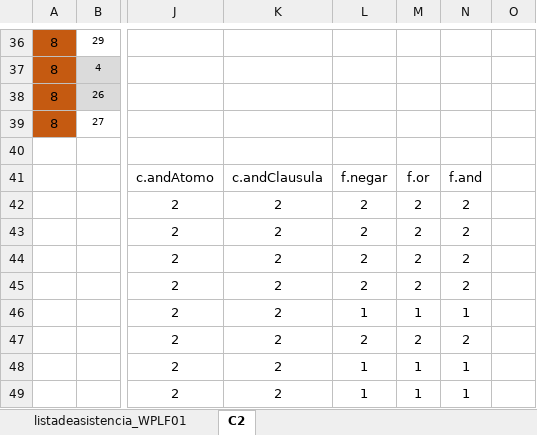
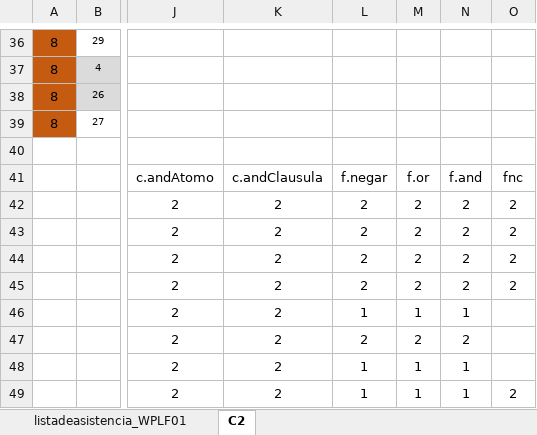
Before and after one commit to belmarq/2026PLF12, an Excel workbook: 2026Ene-PLF.xlsx, sheet C2, drawn as a sheet; only a part is shown, gaps mark what is left out; values as stored, in another font and other column widths than the file's, no borders; charts and pictures not drawn; the diff names each change by its address in the sheet, - before the commit and + after, or states it on an @@ line.

Commit message:
2026marzo23-1400

```diff
--- a/2026Ene-PLF.xlsx (sheet C2)
+++ b/2026Ene-PLF.xlsx (sheet C2)
-O41: (empty)
+O41: fnc
-O42:O45: (empty)
+O42:O45: 2
-O49: (empty)
+O49: 2
```
